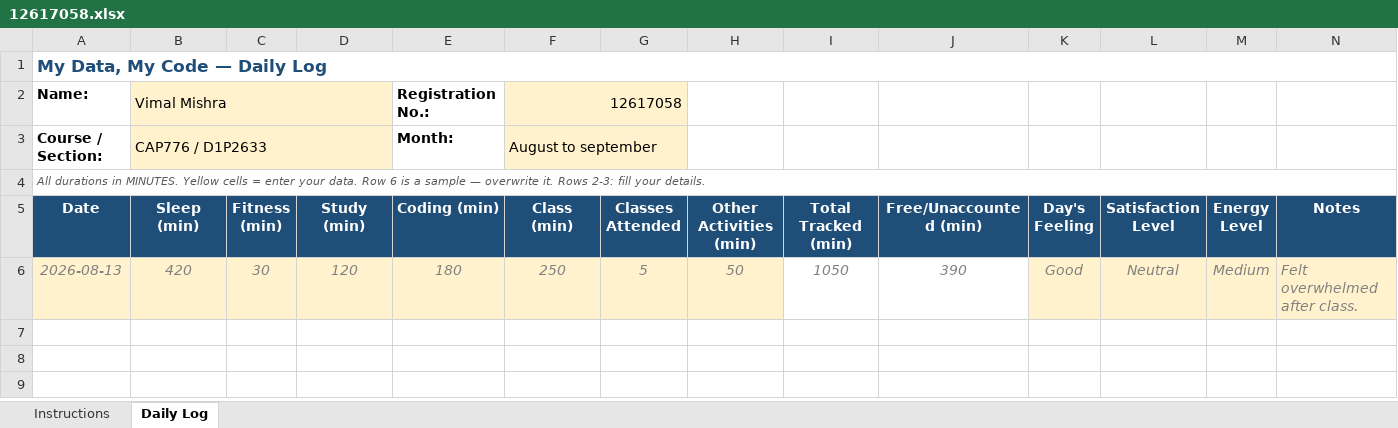
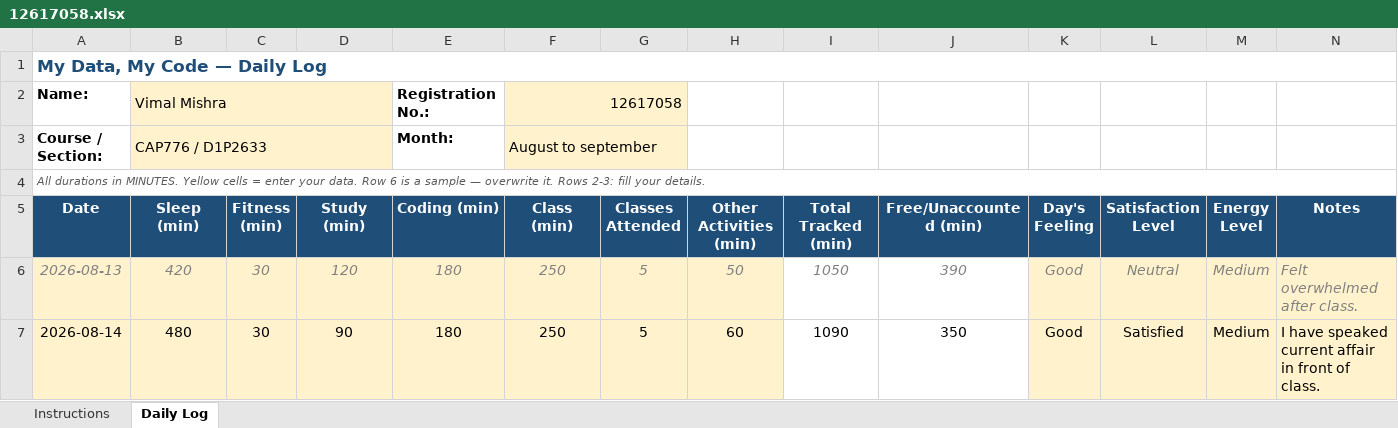
Before and after one commit to Vimmishra/CAP776, an Excel workbook: 12617058.xlsx, sheet Daily Log, drawn as a sheet; values as stored, in another font and other column widths than the file's, no borders; conditional formats not drawn; the diff names each change by its address in the sheet, - before the commit and + after, or states it on an @@ line.

Commit message:
updated DAY2

```diff
--- a/12617058.xlsx (sheet Daily Log)
+++ b/12617058.xlsx (sheet Daily Log)
+row 7: 2026-08-14 | 480 | 30 | 90 | 180 | 250 | 5 | 60 | 1090 | 350 | Good | Satisfied | Medium | I have speaked current affair in front of class.
```
